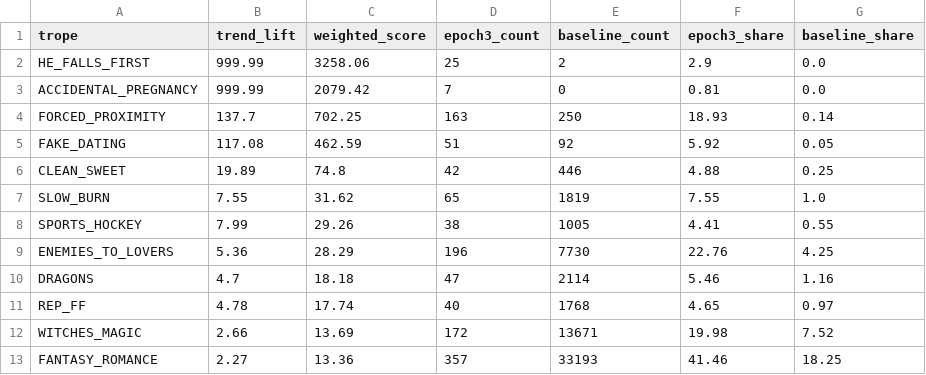
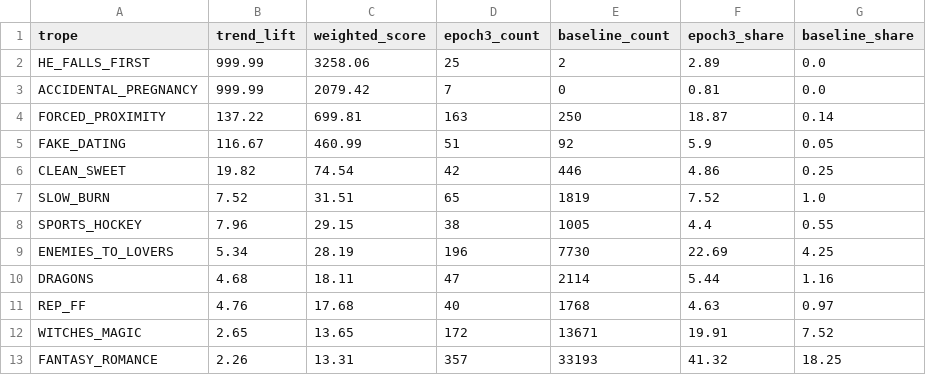
Before and after one commit to mariah32p/threnne-analytics, a CSV file: data/exports/forecast_report.csv, drawn as a sheet; only a part is shown; the diff covers the shown part only.

```diff
--- a/data/exports/forecast_report.csv
+++ b/data/exports/forecast_report.csv
@@ -1,13 +1,13 @@
 trope,trend_lift,weighted_score,epoch3_count,baseline_count,epoch3_share,baseline_share
-HE_FALLS_FIRST,999.99,3258.06,25,2,2.9,0.0
+HE_FALLS_FIRST,999.99,3258.06,25,2,2.89,0.0
 ACCIDENTAL_PREGNANCY,999.99,2079.42,7,0,0.81,0.0
-FORCED_PROXIMITY,137.7,702.25,163,250,18.93,0.14
-FAKE_DATING,117.08,462.59,51,92,5.92,0.05
-CLEAN_SWEET,19.89,74.8,42,446,4.88,0.25
-SLOW_BURN,7.55,31.62,65,1819,7.55,1.0
-SPORTS_HOCKEY,7.99,29.26,38,1005,4.41,0.55
-ENEMIES_TO_LOVERS,5.36,28.29,196,7730,22.76,4.25
-DRAGONS,4.7,18.18,47,2114,5.46,1.16
-REP_FF,4.78,17.74,40,1768,4.65,0.97
-WITCHES_MAGIC,2.66,13.69,172,13671,19.98,7.52
-FANTASY_ROMANCE,2.27,13.36,357,33193,41.46,18.25
+FORCED_PROXIMITY,137.22,699.81,163,250,18.87,0.14
+FAKE_DATING,116.67,460.99,51,92,5.9,0.05
+CLEAN_SWEET,19.82,74.54,42,446,4.86,0.25
+SLOW_BURN,7.52,31.51,65,1819,7.52,1.0
+SPORTS_HOCKEY,7.96,29.15,38,1005,4.4,0.55
+ENEMIES_TO_LOVERS,5.34,28.19,196,7730,22.69,4.25
+DRAGONS,4.68,18.11,47,2114,5.44,1.16
+REP_FF,4.76,17.68,40,1768,4.63,0.97
+WITCHES_MAGIC,2.65,13.65,172,13671,19.91,7.52
+FANTASY_ROMANCE,2.26,13.31,357,33193,41.32,18.25
```
Also changed, not shown: 3 added rows, 3 removed rows and 90 edited cells elsewhere in this file, data/exports/forecast_stacks_report.csv, data/exports/unmapped_shelves.csv, 3 other files.
